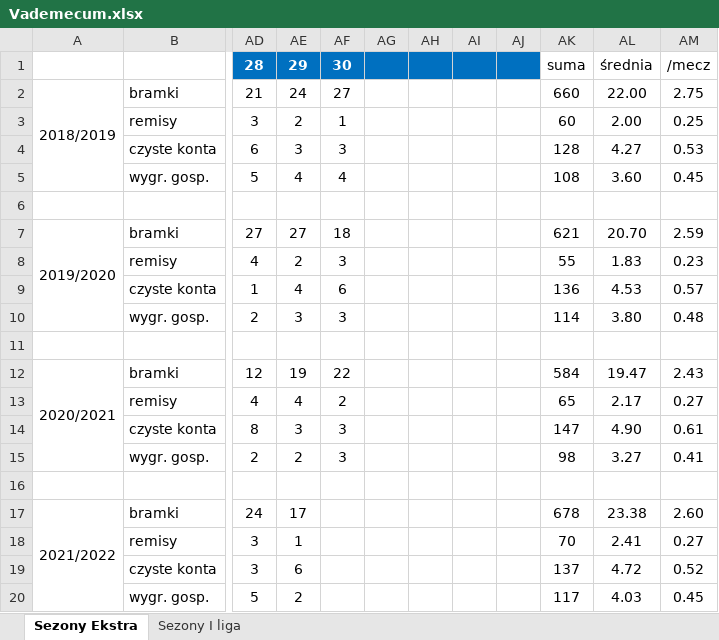
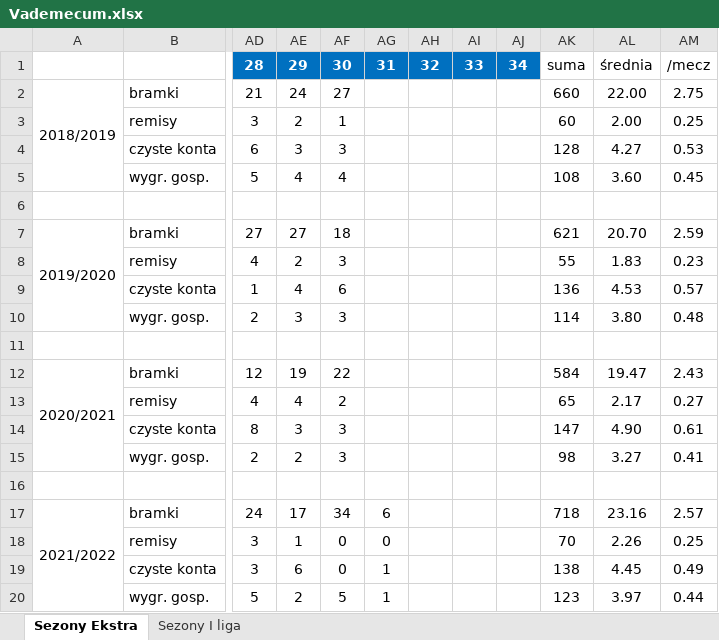
Before and after one commit to mmarcinowski/Football-season-Poisson-model, an Excel workbook: Vademecum.xlsx, sheet Sezony Ekstra, drawn as a sheet; only a part is shown, gaps mark what is left out; values as stored, in another font and other column widths than the file's, no borders; conditional formats not drawn; the diff names each change by its address in the sheet, - before the commit and + after, or states it on an @@ line.

Commit message:
ekstraklasa stats update

```diff
--- a/Vademecum.xlsx (sheet Sezony Ekstra)
+++ b/Vademecum.xlsx (sheet Sezony Ekstra)
-AG1: (empty)
+AG1: 31
-AH1: (empty)
+AH1: 32
-AI1: (empty)
+AI1: 33
-AJ1: (empty)
+AJ1: 34
-AF17: (empty)
+AF17: 34
-AG17: (empty)
+AG17: 6
-AK17: 678
+AK17: 718
-AL17: 23.38
+AL17: 23.16
-AM17: 2.60
+AM17: 2.57
-AF18:AF19: (empty)
+AF18:AF19: 0
-AG18: (empty)
+AG18: 0
-AL18: 2.41
+AL18: 2.26
-AM18: 0.27
+AM18: 0.25
-AG19:AG20: (empty)
+AG19:AG20: 1
-AK19: 137
+AK19: 138
-AL19: 4.72
+AL19: 4.45
-AM19: 0.52
+AM19: 0.49
-AF20: (empty)
+AF20: 5
-AK20: 117
+AK20: 123
-AL20: 4.03
+AL20: 3.97
-AM20: 0.45
+AM20: 0.44
```
Also changed, not shown: 4 other files.
